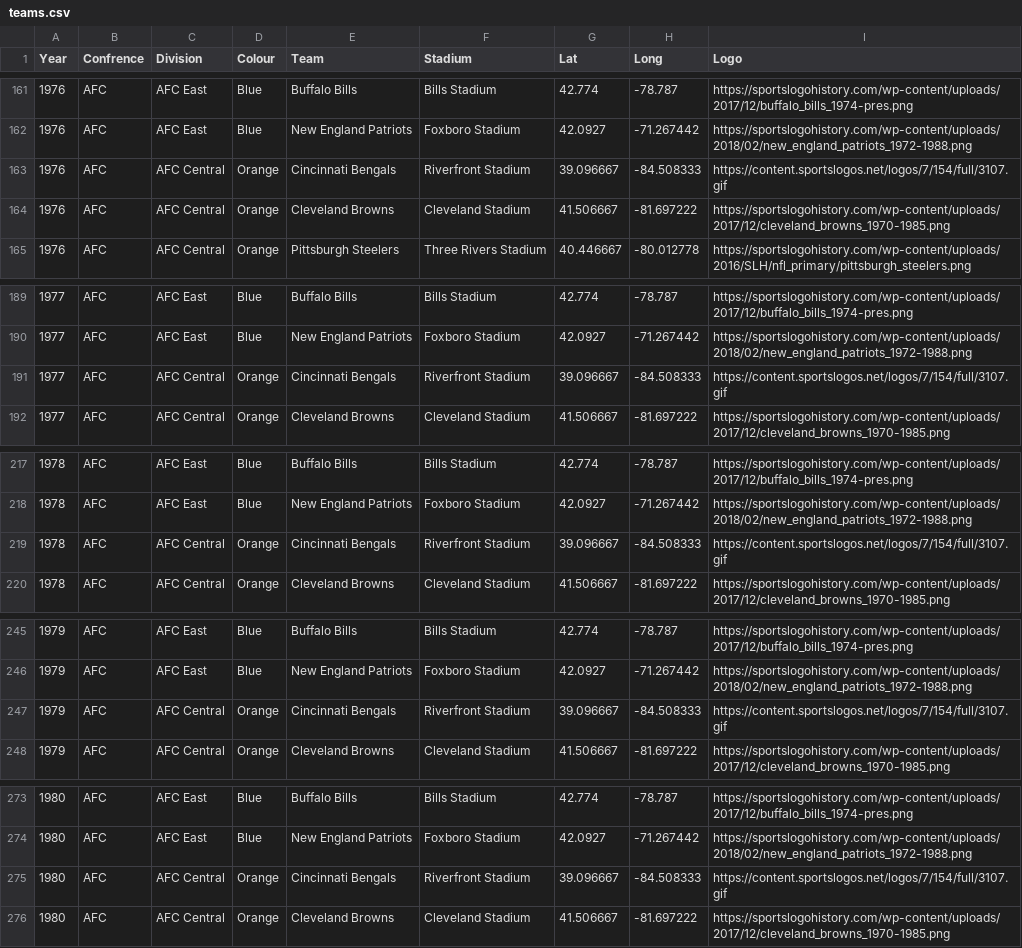
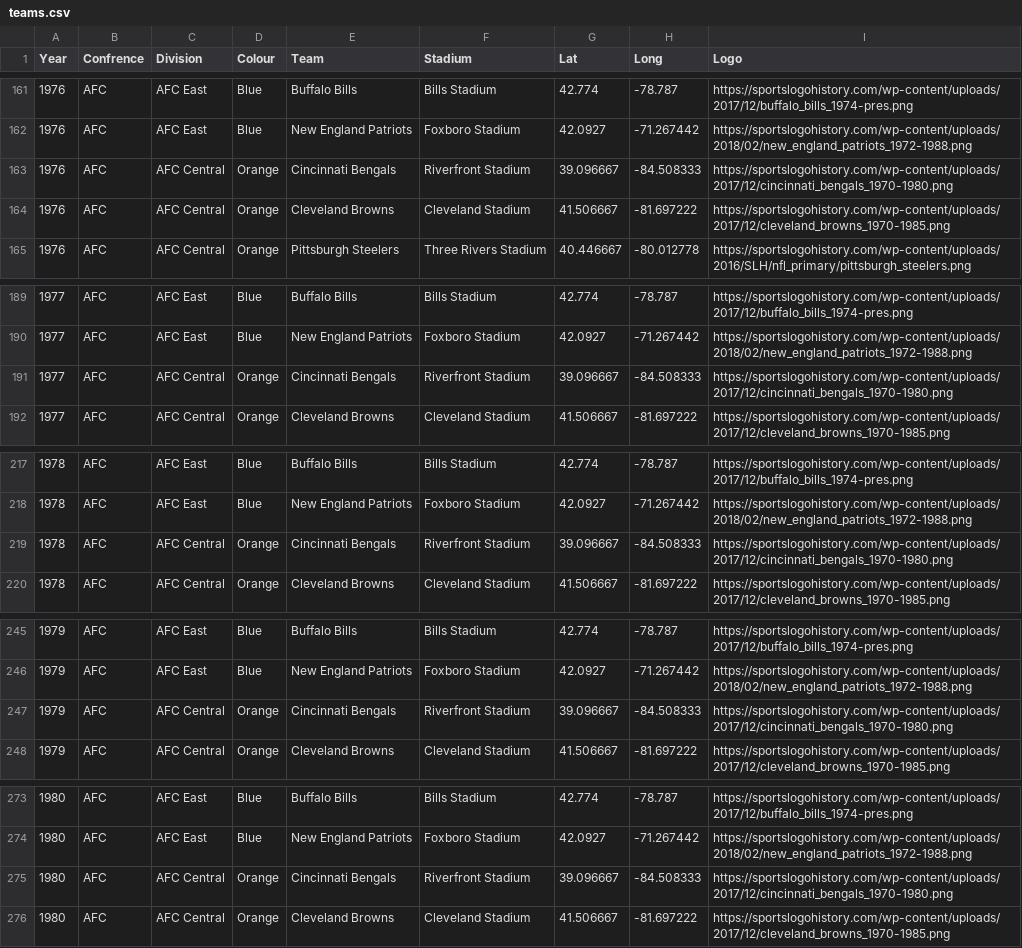
Before and after one commit to matthewglen/mappingNFL, a CSV file: teams.csv, drawn as a sheet; only a part is shown, gaps mark what is left out; the diff covers the shown part only.

```diff
--- a/teams.csv
+++ b/teams.csv
@@ -162,3 +162,3 @@ Year,Confrence,Division,Colour,Team,Stadium,Lat,Long,Logo
 1976,AFC,AFC East,Blue,New England Patriots,Foxboro Stadium,42.0927,-71.267442,https://sportslogohistory.com/wp-content/uploads/2018/02/new_england_patriots_1972-1988.png
-1976,AFC,AFC Central,Orange,Cincinnati Bengals,Riverfront Stadium,39.096667,-84.508333,https://content.sportslogos.net/logos/7/154/full/3107.gif
+1976,AFC,AFC Central,Orange,Cincinnati Bengals,Riverfront Stadium,39.096667,-84.508333,https://sportslogohistory.com/wp-content/uploads/2017/12/cincinnati_bengals_1970-1980.png
 1976,AFC,AFC Central,Orange,Cleveland Browns,Cleveland Stadium,41.506667,-81.697222,https://sportslogohistory.com/wp-content/uploads/2017/12/cleveland_browns_1970-1985.png
@@ -190,3 +190,3 @@ Year,Confrence,Division,Colour,Team,Stadium,Lat,Long,Logo
 1977,AFC,AFC East,Blue,New England Patriots,Foxboro Stadium,42.0927,-71.267442,https://sportslogohistory.com/wp-content/uploads/2018/02/new_england_patriots_1972-1988.png
-1977,AFC,AFC Central,Orange,Cincinnati Bengals,Riverfront Stadium,39.096667,-84.508333,https://content.sportslogos.net/logos/7/154/full/3107.gif
+1977,AFC,AFC Central,Orange,Cincinnati Bengals,Riverfront Stadium,39.096667,-84.508333,https://sportslogohistory.com/wp-content/uploads/2017/12/cincinnati_bengals_1970-1980.png
 1977,AFC,AFC Central,Orange,Cleveland Browns,Cleveland Stadium,41.506667,-81.697222,https://sportslogohistory.com/wp-content/uploads/2017/12/cleveland_browns_1970-1985.png
@@ -218,3 +218,3 @@ Year,Confrence,Division,Colour,Team,Stadium,Lat,Long,Logo
 1978,AFC,AFC East,Blue,New England Patriots,Foxboro Stadium,42.0927,-71.267442,https://sportslogohistory.com/wp-content/uploads/2018/02/new_england_patriots_1972-1988.png
-1978,AFC,AFC Central,Orange,Cincinnati Bengals,Riverfront Stadium,39.096667,-84.508333,https://content.sportslogos.net/logos/7/154/full/3107.gif
+1978,AFC,AFC Central,Orange,Cincinnati Bengals,Riverfront Stadium,39.096667,-84.508333,https://sportslogohistory.com/wp-content/uploads/2017/12/cincinnati_bengals_1970-1980.png
 1978,AFC,AFC Central,Orange,Cleveland Browns,Cleveland Stadium,41.506667,-81.697222,https://sportslogohistory.com/wp-content/uploads/2017/12/cleveland_browns_1970-1985.png
@@ -246,3 +246,3 @@ Year,Confrence,Division,Colour,Team,Stadium,Lat,Long,Logo
 1979,AFC,AFC East,Blue,New England Patriots,Foxboro Stadium,42.0927,-71.267442,https://sportslogohistory.com/wp-content/uploads/2018/02/new_england_patriots_1972-1988.png
-1979,AFC,AFC Central,Orange,Cincinnati Bengals,Riverfront Stadium,39.096667,-84.508333,https://content.sportslogos.net/logos/7/154/full/3107.gif
+1979,AFC,AFC Central,Orange,Cincinnati Bengals,Riverfront Stadium,39.096667,-84.508333,https://sportslogohistory.com/wp-content/uploads/2017/12/cincinnati_bengals_1970-1980.png
 1979,AFC,AFC Central,Orange,Cleveland Browns,Cleveland Stadium,41.506667,-81.697222,https://sportslogohistory.com/wp-content/uploads/2017/12/cleveland_browns_1970-1985.png
@@ -274,3 +274,3 @@ Year,Confrence,Division,Colour,Team,Stadium,Lat,Long,Logo
 1980,AFC,AFC East,Blue,New England Patriots,Foxboro Stadium,42.0927,-71.267442,https://sportslogohistory.com/wp-content/uploads/2018/02/new_england_patriots_1972-1988.png
-1980,AFC,AFC Central,Orange,Cincinnati Bengals,Riverfront Stadium,39.096667,-84.508333,https://content.sportslogos.net/logos/7/154/full/3107.gif
+1980,AFC,AFC Central,Orange,Cincinnati Bengals,Riverfront Stadium,39.096667,-84.508333,https://sportslogohistory.com/wp-content/uploads/2017/12/cincinnati_bengals_1970-1980.png
 1980,AFC,AFC Central,Orange,Cleveland Browns,Cleveland Stadium,41.506667,-81.697222,https://sportslogohistory.com/wp-content/uploads/2017/12/cleveland_browns_1970-1985.png
```
Also changed, not shown: 36 edited cells elsewhere in this file, 2 other files.
